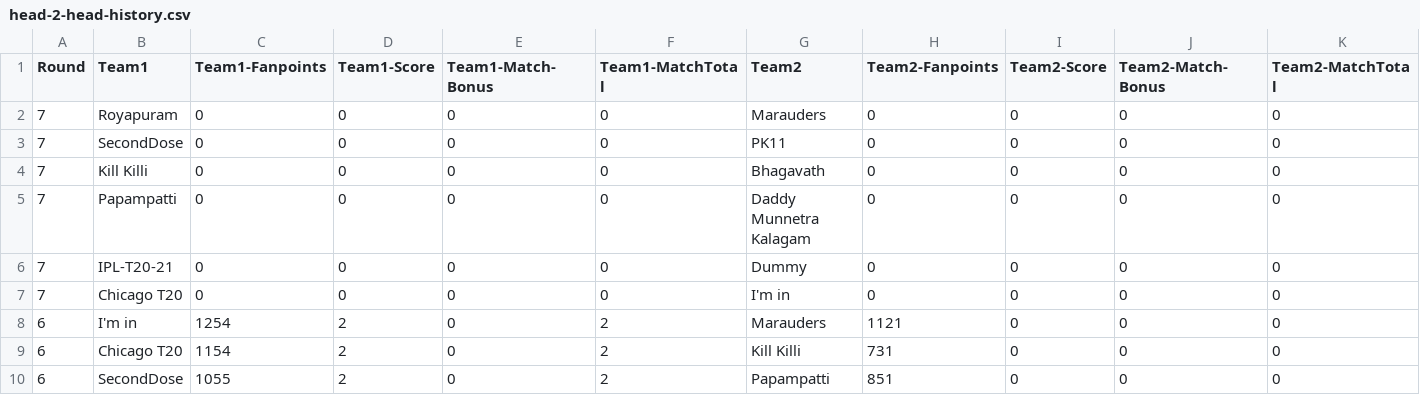
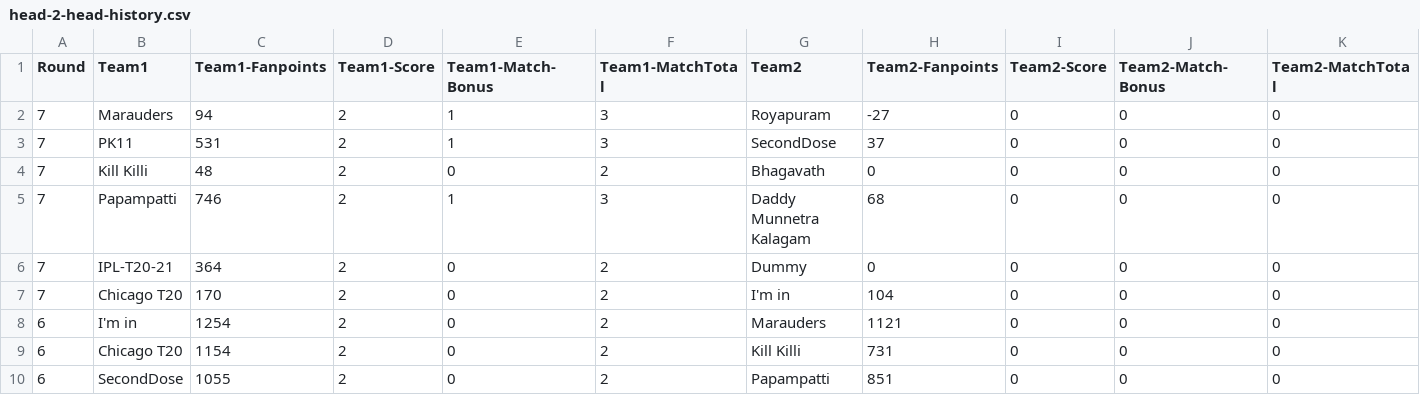
Before and after one commit to arun4by4/ipl-fantasy-scores, a CSV file: head-2-head-history.csv, drawn as a sheet; only a part is shown.

```diff
--- a/head-2-head-history.csv
+++ b/head-2-head-history.csv
@@ -1,8 +1,8 @@
 Round,Team1,Team1-Fanpoints,Team1-Score,Team1-Match-Bonus,Team1-MatchTotal,Team2,Team2-Fanpoints,Team2-Score,Team2-Match-Bonus,Team2-MatchTotal
-7,Royapuram,0,0,0,0,Marauders,0,0,0,0
-7,SecondDose,0,0,0,0,PK11,0,0,0,0
-7,Kill Killi,0,0,0,0,Bhagavath,0,0,0,0
-7,Papampatti,0,0,0,0,Daddy Munnetra Kalagam,0,0,0,0
-7,IPL-T20-21,0,0,0,0,Dummy,0,0,0,0
-7,Chicago T20,0,0,0,0,I'm in,0,0,0,0
+7,Marauders,94,2,1,3,Royapuram,-27,0,0,0
+7,PK11,531,2,1,3,SecondDose,37,0,0,0
+7,Kill Killi,48,2,0,2,Bhagavath,0,0,0,0
+7,Papampatti,746,2,1,3,Daddy Munnetra Kalagam,68,0,0,0
+7,IPL-T20-21,364,2,0,2,Dummy,0,0,0,0
+7,Chicago T20,170,2,0,2,I'm in,104,0,0,0
 6,I'm in,1254,2,0,2,Marauders,1121,0,0,0
```
Also changed, not shown: current-round.csv.
